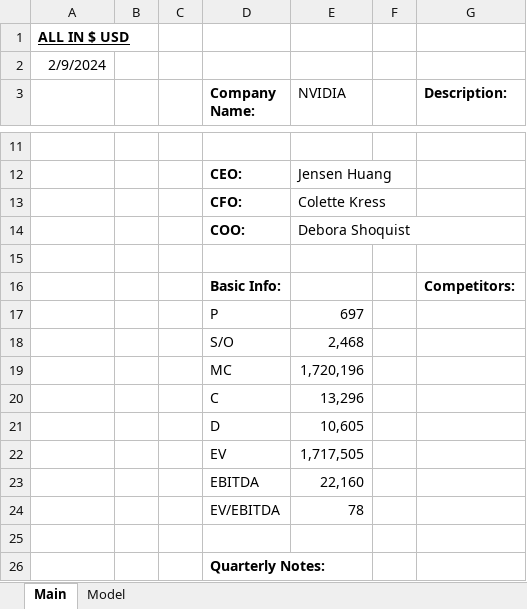
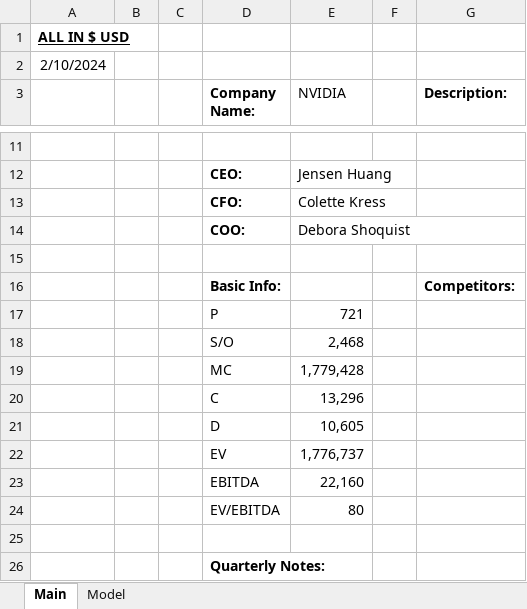
Before and after one commit to EthanCratchley/finance_models, an Excel workbook: NVDA/NVDA Model - (02-09-2024).xlsx, sheet Main, drawn as a sheet; only a part is shown, gaps mark what is left out; values as stored, in another font and other column widths than the file's, no borders; the diff names each change by its address in the sheet, - before the commit and + after, or states it on an @@ line.

```diff
--- a/NVDA/NVDA Model - (02-09-2024).xlsx (sheet Main)
+++ b/NVDA/NVDA Model - (02-09-2024).xlsx (sheet Main)
-A2: 2/9/2024
+A2: 2/10/2024
-E17 (NVIDIA): 697
+E17 (NVIDIA): 721
-E19 (NVIDIA): 1,720,196
+E19 (NVIDIA): 1,779,428
-E22 (NVIDIA): 1,717,505
+E22 (NVIDIA): 1,776,737
-E24 (NVIDIA): 78
+E24 (NVIDIA): 80
```
Also changed, not shown: sheet Model, NVDA/NVDA Model - (02-10-2024).xlsx, Tech/Tech Sector - (02-07-2024).xlsx, 3 other files.
